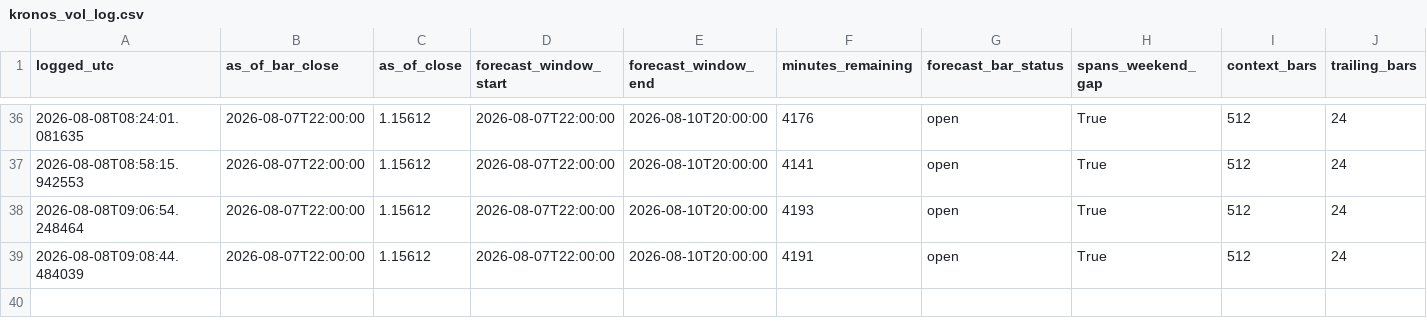
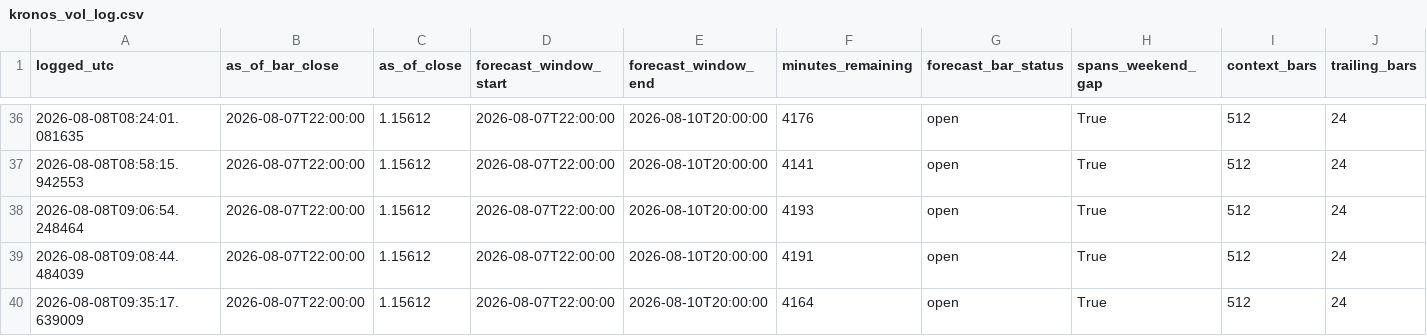
Before and after one commit to velizarMitov/EURUSD-prophet, a CSV file: results/external_kronos/kronos_vol_log.csv, drawn as a sheet; only a part is shown, gaps mark what is left out; rows hold the shown columns only; the diff names each change by its address in the sheet, - before the commit and + after, or states it on an @@ line.

```diff
--- a/results/external_kronos/kronos_vol_log.csv
+++ b/results/external_kronos/kronos_vol_log.csv
+row 40: 2026-08-08T09:35:17.639009 | 2026-08-07T22:00:00 | 1.15612 | 2026-08-07T22:00:00 | 2026-08-10T20:00:00 | 4164 | open | True | 512 | 24
```
Also changed, not shown: results/h1_direction_log.csv, results/prediction_log.csv, 22 other files.
